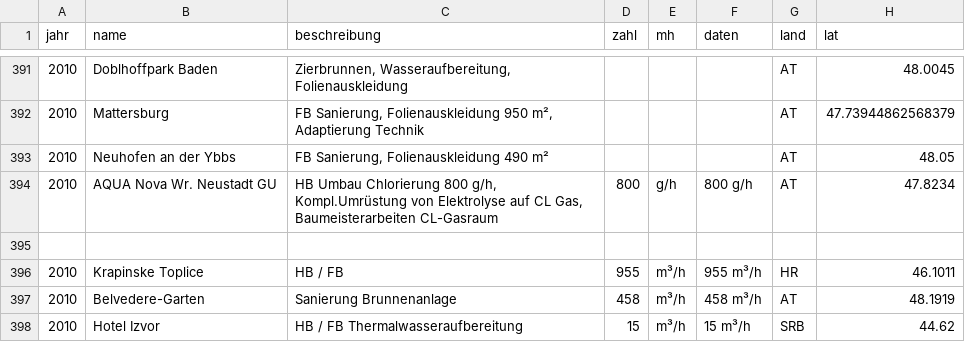
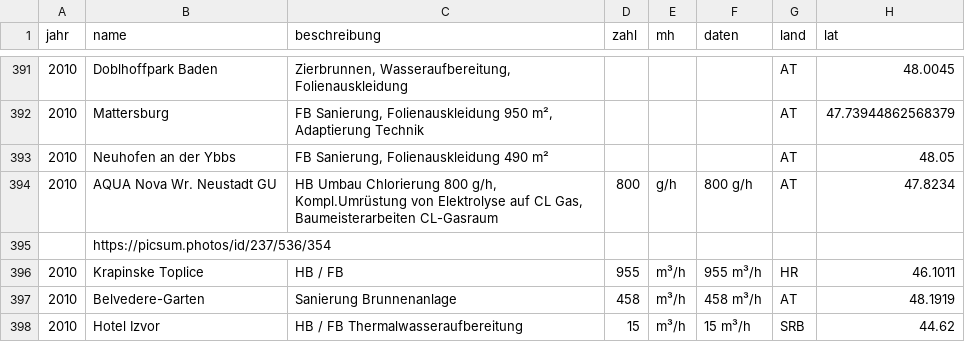
Before and after one commit to GWTMarketing/Projektkarte, a CSV file: 2025_06_16_Projektliste Excel MWei.csv, drawn as a sheet; only a part is shown, gaps mark what is left out; the diff names each change by its address in the sheet, - before the commit and + after, or states it on an @@ line.

Commit message:
Update 2025_06_16_Projektliste Excel MWei.csv

```diff
--- a/2025_06_16_Projektliste Excel MWei.csv
+++ b/2025_06_16_Projektliste Excel MWei.csv
-B395 (name): (empty)
+B395 (name): https://picsum.photos/id/237/536/354
```
